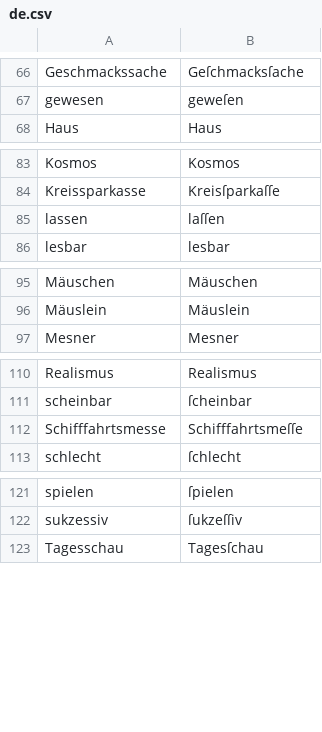
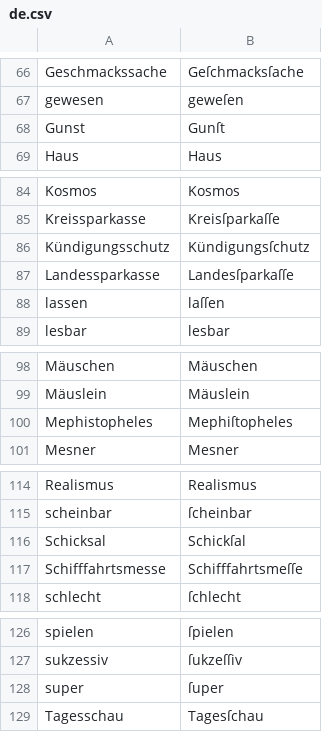
Before and after one commit to gitGNU/gnu_frunge, a CSV file: blacken/res/data/testcases/de.csv, drawn as a sheet; only a part is shown, gaps mark what is left out.

Commit message:
ADD: (blacken) six new german test cases

```diff
--- a/blacken/res/data/testcases/de.csv
+++ b/blacken/res/data/testcases/de.csv
@@ -67,2 +67,3 @@ Geschmackssache;Geſchmacksſache
 gewesen;geweſen
+Gunst;Gunſt
 Haus;Haus
@@ -84,2 +85,4 @@ Kosmos;Kosmos
 Kreissparkasse;Kreisſparkaſſe
+Kündigungsschutz;Kündigungsſchutz
+Landessparkasse;Landesſparkaſſe
 lassen;laſſen
@@ -96,2 +99,3 @@ Mäuschen;Mäuschen
 Mäuslein;Mäuslein
+Mephistopheles;Mephiſtopheles
 Mesner;Mesner
@@ -111,2 +115,3 @@ Realismus;Realismus
 scheinbar;ſcheinbar
+Schicksal;Schickſal
 Schifffahrtsmesse;Schifffahrtsmeſſe
@@ -122,2 +127,3 @@ spielen;ſpielen
 sukzessiv;ſukzeſſiv
+super;ſuper
 Tagesschau;Tagesſchau
```
